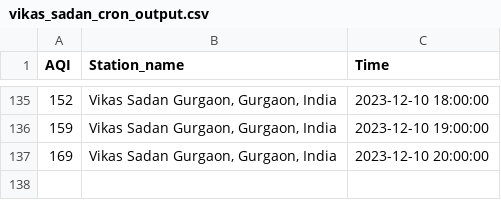
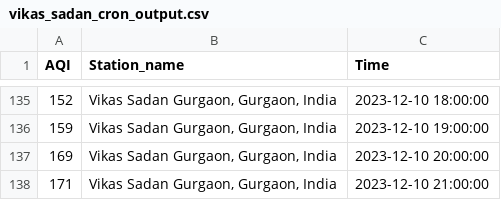
Before and after one commit to Bomma-Pranay/Analysing-Air-Quality-Index-using-Machine-Learning, a CSV file: data/cron_job_data/vikas_sadan_cron_output.csv, drawn as a sheet; only a part is shown, gaps mark what is left out.

```diff
--- a/data/cron_job_data/vikas_sadan_cron_output.csv
+++ b/data/cron_job_data/vikas_sadan_cron_output.csv
@@ -137 +137,2 @@ AQI,Station_name,Time
 169,"Vikas Sadan Gurgaon, Gurgaon, India",2023-12-10 20:00:00
+171,"Vikas Sadan Gurgaon, Gurgaon, India",2023-12-10 21:00:00
```
Also changed, not shown: data/cron_job_data/nise_cron_output.csv, data/cron_job_data/sector_51_cron_output.csv, 2 other files.
